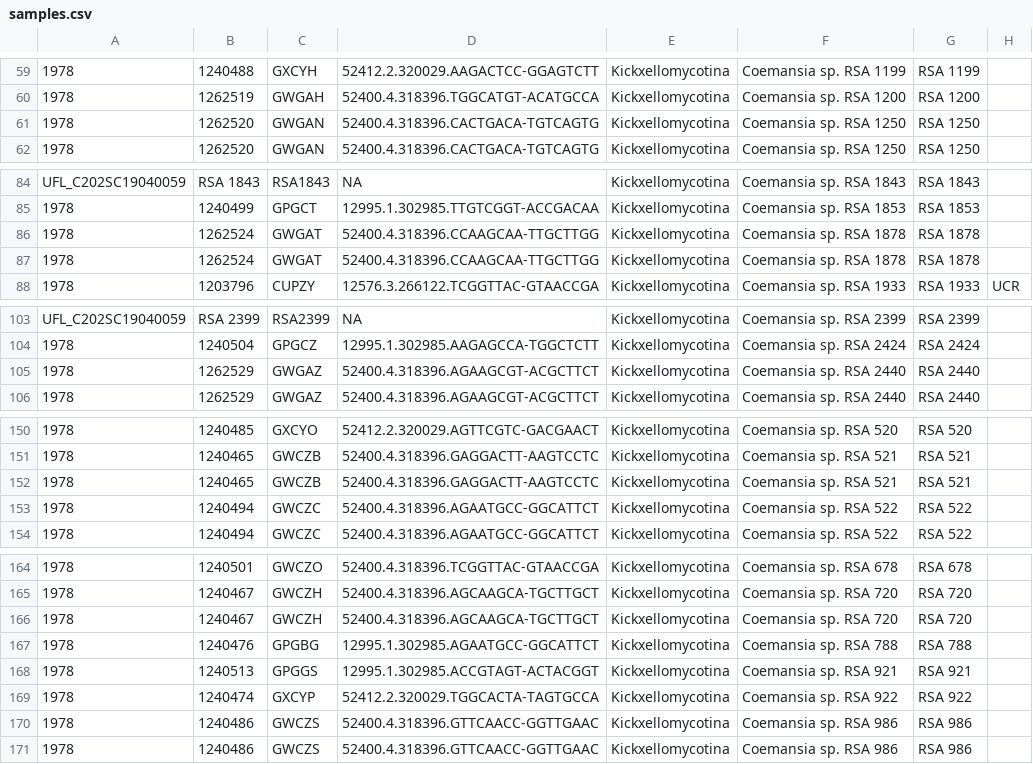
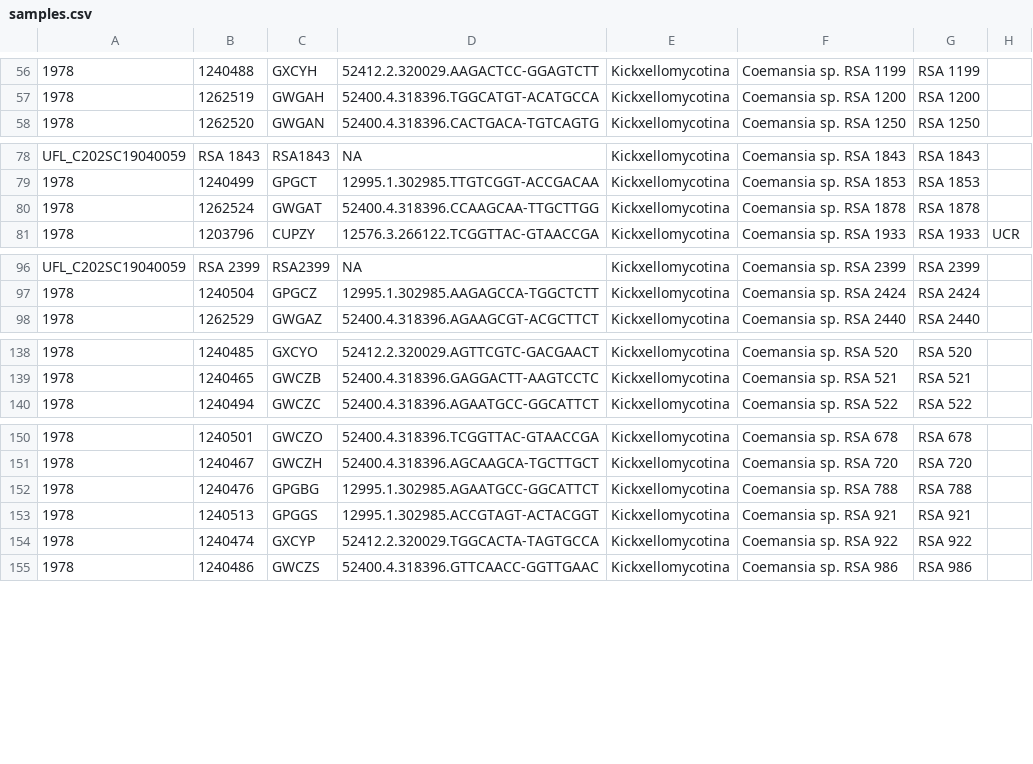
Before and after one commit to zygolife/LCG_Assembly, a CSV file: Annotation/samples.csv, drawn as a sheet; only a part is shown, gaps mark what is left out; the diff covers the shown part only; the diff names each change by its address in the sheet, - before the commit and + after, or states it on an @@ line.

```diff
--- a/Annotation/samples.csv
+++ b/Annotation/samples.csv
-row 61: 1978 | 1262520 | GWGAN | 52400.4.318396.CACTGACA-TGTCAGTG | Kickxellomycotina | Coemansia sp. RSA 1250 | RSA 1250
-row 86: 1978 | 1262524 | GWGAT | 52400.4.318396.CCAAGCAA-TTGCTTGG | Kickxellomycotina | Coemansia sp. RSA 1878 | RSA 1878
-row 105: 1978 | 1262529 | GWGAZ | 52400.4.318396.AGAAGCGT-ACGCTTCT | Kickxellomycotina | Coemansia sp. RSA 2440 | RSA 2440
-row 152: 1978 | 1240465 | GWCZB | 52400.4.318396.GAGGACTT-AAGTCCTC | Kickxellomycotina | Coemansia sp. RSA 521 | RSA 521
-row 153: 1978 | 1240494 | GWCZC | 52400.4.318396.AGAATGCC-GGCATTCT | Kickxellomycotina | Coemansia sp. RSA 522 | RSA 522
-row 166: 1978 | 1240467 | GWCZH | 52400.4.318396.AGCAAGCA-TGCTTGCT | Kickxellomycotina | Coemansia sp. RSA 720 | RSA 720
-row 170: 1978 | 1240486 | GWCZS | 52400.4.318396.GTTCAACC-GGTTGAAC | Kickxellomycotina | Coemansia sp. RSA 986 | RSA 986
```
Also changed, not shown: 9 removed rows elsewhere in this file.
